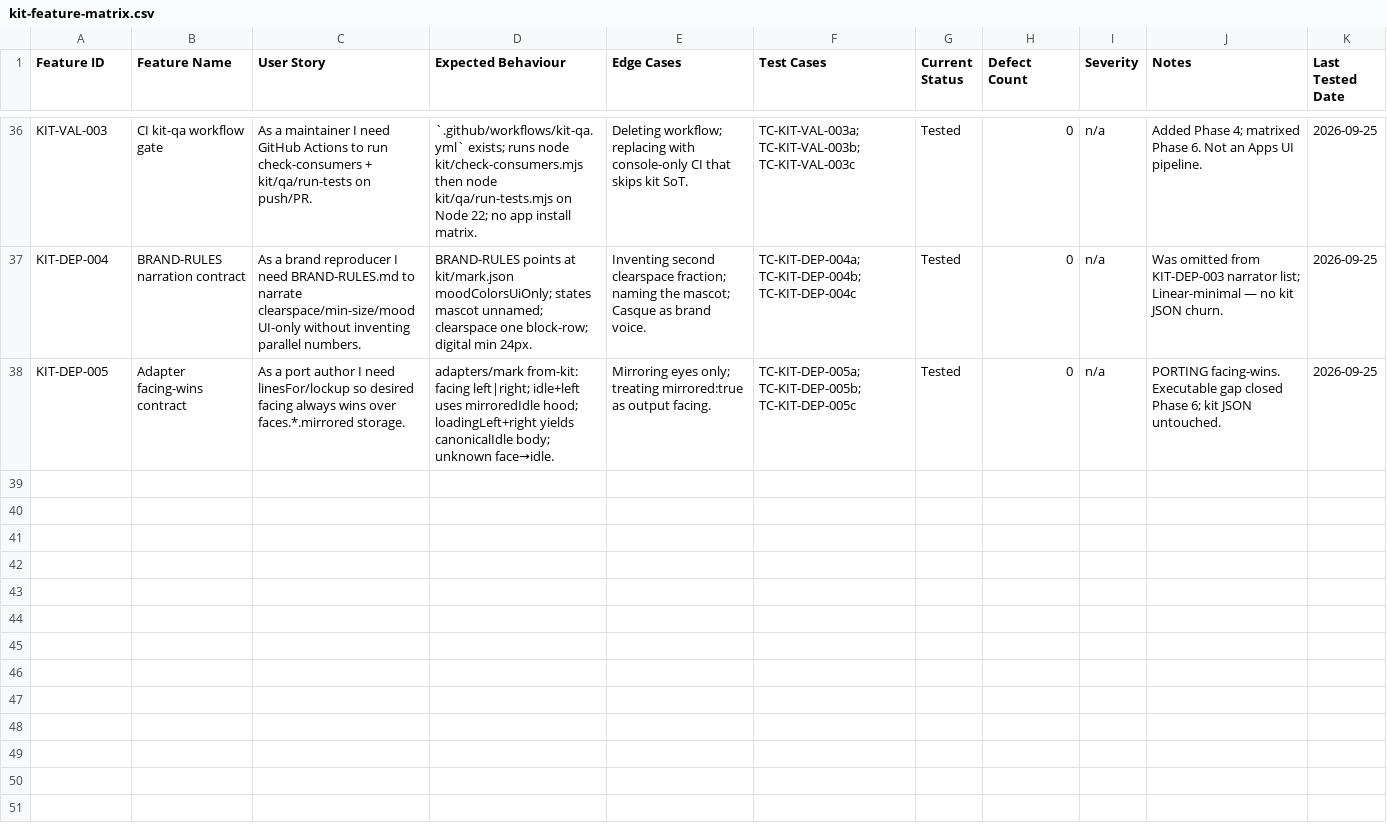
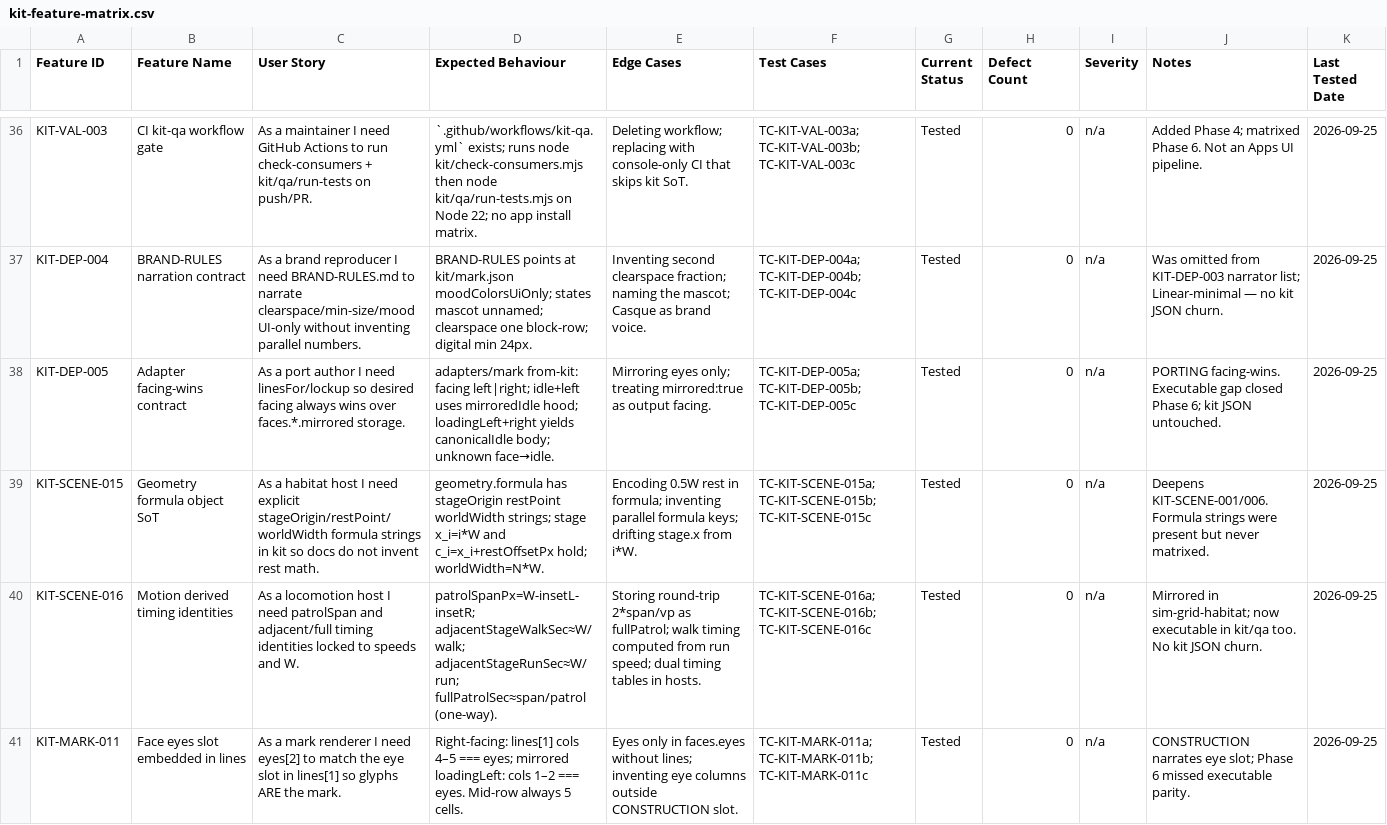
Before and after one commit to Thingscorp/mininja, a CSV file: kit/qa/kit-feature-matrix.csv, drawn as a sheet; only a part is shown, gaps mark what is left out; the diff covers the shown part only.

```diff
--- a/kit/qa/kit-feature-matrix.csv
+++ b/kit/qa/kit-feature-matrix.csv
@@ -38 +38,4 @@ KIT-DEP-004,BRAND-RULES narration contract,As a brand reproducer I need BRAND-RU
 KIT-DEP-005,Adapter facing-wins contract,As a port author I need linesFor/lockup so desired facing always wins over faces.*.mirrored storage.,adapters/mark from-kit: facing left|right; idle+left uses mirroredIdle hood; loadingLeft+right yields canonicalIdle body; unknown face→idle.,Mirroring eyes only; treating mirrored:true as output facing.,TC-KIT-DEP-005a; TC-KIT-DEP-005b; TC-KIT-DEP-005c,Tested,0,n/a,PORTING facing-wins. Executable gap closed Phase 6; kit JSON untouched.,2026-09-25
+KIT-SCENE-015,Geometry formula object SoT,As a habitat host I need explicit stageOrigin/restPoint/worldWidth formula strings in kit so docs do not invent rest math.,geometry.formula has stageOrigin restPoint worldWidth strings; stage x_i=i*W and c_i=x_i+restOffsetPx hold; worldWidth=N*W.,Encoding 0.5W rest in formula; inventing parallel formula keys; drifting stage.x from i*W.,TC-KIT-SCENE-015a; TC-KIT-SCENE-015b; TC-KIT-SCENE-015c,Tested,0,n/a,Deepens KIT-SCENE-001/006. Formula strings were present but never matrixed.,2026-09-25
+KIT-SCENE-016,Motion derived timing identities,As a locomotion host I need patrolSpan and adjacent/full timing identities locked to speeds and W.,patrolSpanPx=W-insetL-insetR; adjacentStageWalkSec≈W/walk; adjacentStageRunSec≈W/run; fullPatrolSec≈span/patrol (one-way).,Storing round-trip 2*span/vp as fullPatrol; walk timing computed from run speed; dual timing tables in hosts.,TC-KIT-SCENE-016a; TC-KIT-SCENE-016b; TC-KIT-SCENE-016c,Tested,0,n/a,Mirrored in sim-grid-habitat; now executable in kit/qa too. No kit JSON churn.,2026-09-25
+KIT-MARK-011,Face eyes slot embedded in lines,As a mark renderer I need eyes[2] to match the eye slot in lines[1] so glyphs ARE the mark.,Right-facing: lines[1] cols 4–5 === eyes; mirrored loadingLeft: cols 1–2 === eyes. Mid-row always 5 cells.,Eyes only in faces.eyes without lines; inventing eye columns outside CONSTRUCTION slot.,TC-KIT-MARK-011a; TC-KIT-MARK-011b; TC-KIT-MARK-011c,Tested,0,n/a,CONSTRUCTION narrates eye slot; Phase 6 missed executable parity.,2026-09-25
```
Also changed, not shown: 3 added rows elsewhere in this file, kit/qa/defects.csv, kit/qa/kit-test-cases.csv, 4 other files.
